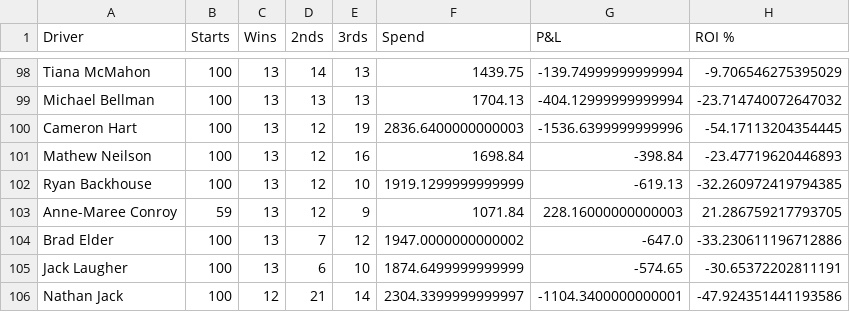
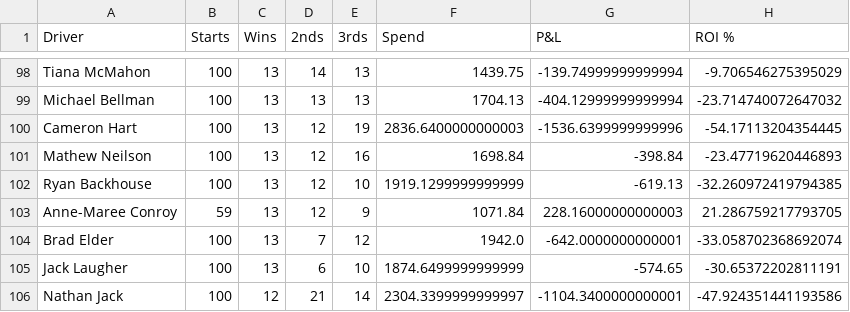
Before and after one commit to harnessapp/harness-csv-data, a CSV file: First Over Crush Drivers.csv, drawn as a sheet; only a part is shown, gaps mark what is left out.

```diff
--- a/First Over Crush Drivers.csv
+++ b/First Over Crush Drivers.csv
@@ -103,3 +103,3 @@ Ryan Backhouse,100,13,12,10,1919.1299999999999,-619.13,-32.260972419794385
 Anne-Maree Conroy,59,13,12,9,1071.84,228.16000000000003,21.286759217793705
-Brad Elder,100,13,7,12,1947.0000000000002,-647.0,-33.230611196712886
+Brad Elder,100,13,7,12,1942.0,-642.0000000000001,-33.058702368692074
 Jack Laugher,100,13,6,10,1874.6499999999999,-574.65,-30.65372202811191
```
Also changed, not shown: First Over Crush Trainers.csv, Lead Drivers.csv, 3 other files.
